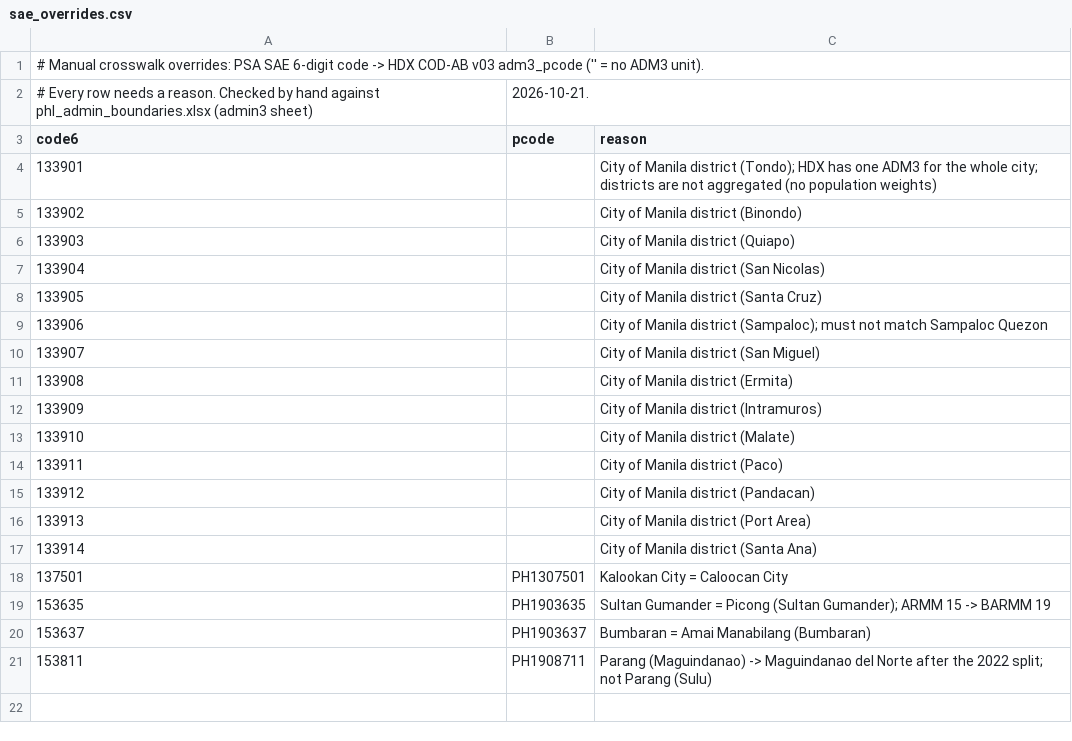
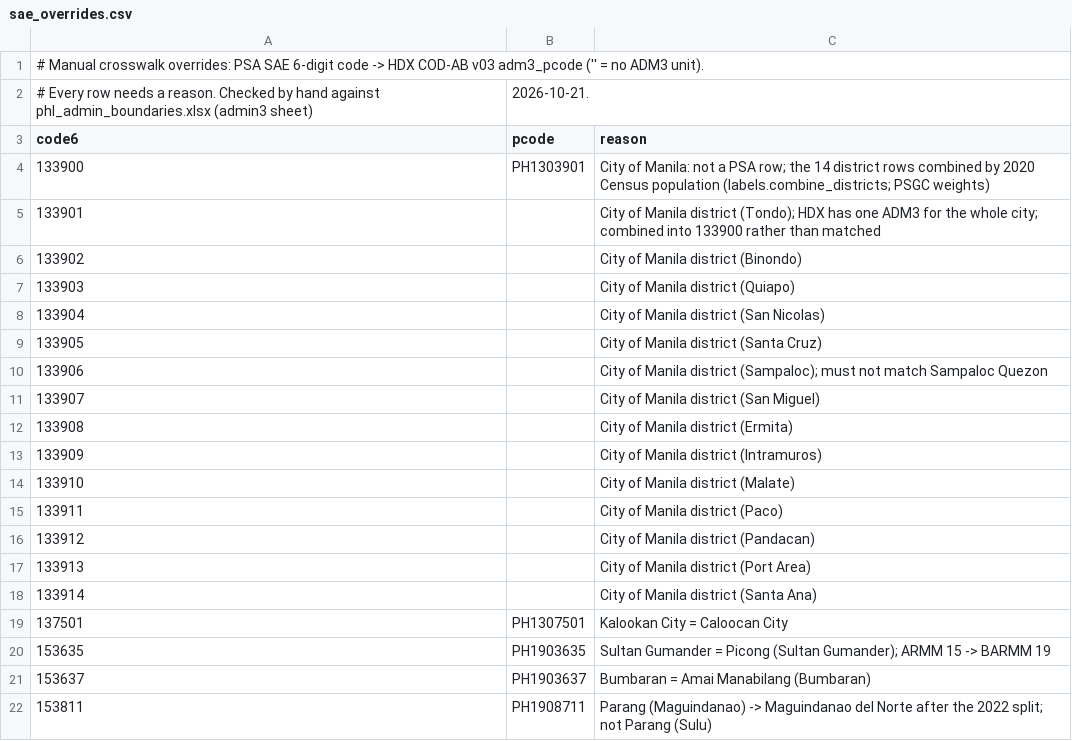
Before and after one commit to abrycta/lgu-lights, a CSV file: pipeline/crosswalk/sae_overrides.csv, drawn as a sheet.

Commit message:
Data v5: City of Manila from its 14 districts; no exact-zero model estimates
- labels: the City of Manila (PH1303901) gets a figure for every SAE round, the
  2020-population-weighted mean of PSA's 14 district rows (PSGC, new source psa-psgc),
  SE = weighted sum of district SEs (upper bound)
- core + training: a predicted fall below half the previous official figure tapers
  hyperbolically instead of clamping to 0 % (model::level / train.level)
- data run v5 (features-v1 reused); the reused-store path also copies the committed provenance

```diff
--- a/pipeline/crosswalk/sae_overrides.csv
+++ b/pipeline/crosswalk/sae_overrides.csv
@@ -3,3 +3,4 @@
 code6,pcode,reason
-133901,,City of Manila district (Tondo); HDX has one ADM3 for the whole city; districts are not aggregated (no population weights)
+133900,PH1303901,City of Manila: not a PSA row; the 14 district rows combined by 2020 Census population (labels.combine_districts; PSGC weights)
+133901,,City of Manila district (Tondo); HDX has one ADM3 for the whole city; combined into 133900 rather than matched
 133902,,City of Manila district (Binondo)
```
Also changed, not shown: 13 other files.
